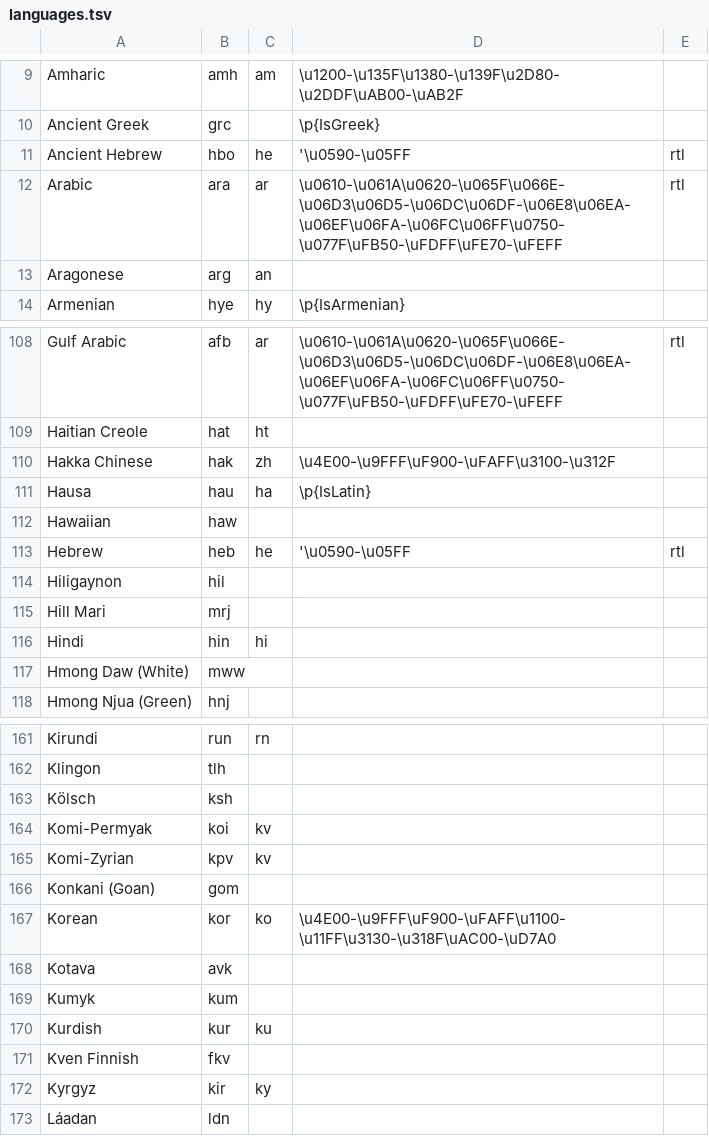
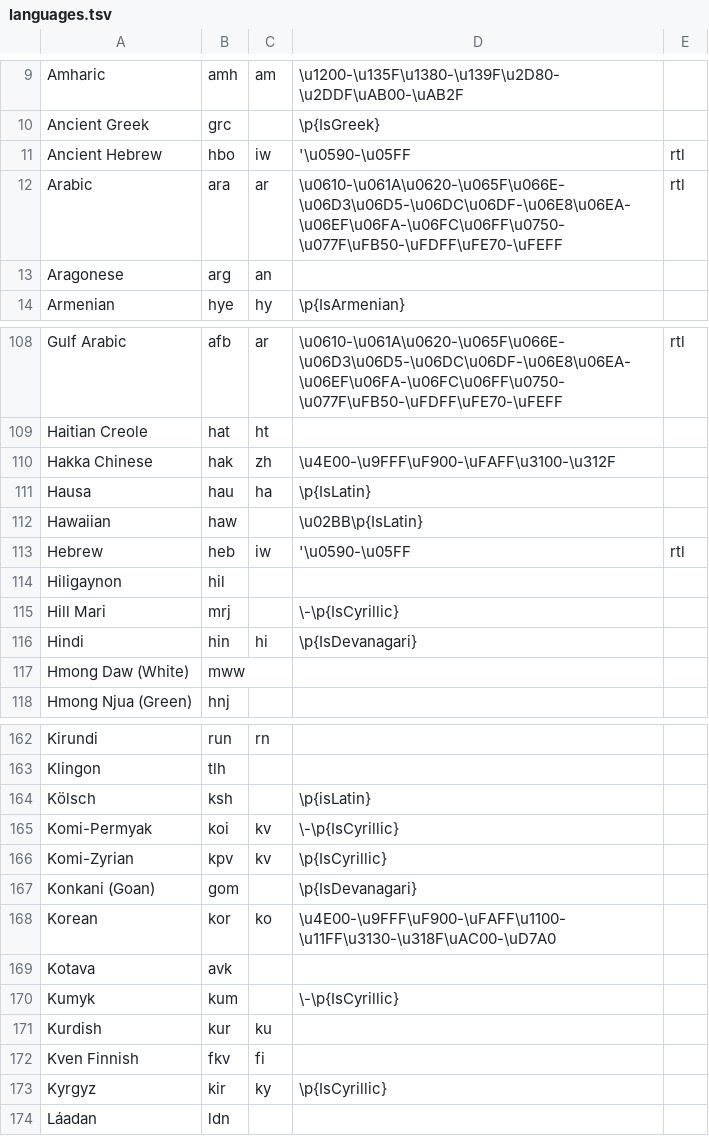
Before and after one commit to willplatt/LearnTatoeba, a TSV file: languages.tsv, drawn as a sheet; only a part is shown, gaps mark what is left out; the diff covers the shown part only.

```diff
--- a/languages.tsv
+++ b/languages.tsv
@@ -10,3 +10,3 @@ Amharic	amh	am	\u1200-\u135F\u1380-\u139F\u2D80-\u2DDF\uAB00-\uAB2F
 Ancient Greek	grc		\p{IsGreek}	
-Ancient Hebrew	hbo	he	'\u0590-\u05FF	rtl
+Ancient Hebrew	hbo	iw	'\u0590-\u05FF	rtl
 Arabic	ara	ar	\u0610-\u061A\u0620-\u065F\u066E-\u06D3\u06D5-\u06DC\u06DF-\u06E8\u06EA-\u06EF\u06FA-\u06FC\u06FF\u0750-\u077F\uFB50-\uFDFF\uFE70-\uFEFF	rtl
@@ -111,7 +111,7 @@ Hakka Chinese	hak	zh	\u4E00-\u9FFF\uF900-\uFAFF\u3100-\u312F
 Hausa	hau	ha	\p{IsLatin}	
-Hawaiian	haw			
-Hebrew	heb	he	'\u0590-\u05FF	rtl
+Hawaiian	haw		\u02BB\p{IsLatin}	
+Hebrew	heb	iw	'\u0590-\u05FF	rtl
 Hiligaynon	hil			
-Hill Mari	mrj			
-Hindi	hin	hi		
+Hill Mari	mrj		\-\p{IsCyrillic}	
+Hindi	hin	hi	\p{IsDevanagari}	
 Hmong Daw (White)	mww			
@@ -162,12 +163,12 @@ Kirundi	run	rn
 Klingon	tlh			
-Kölsch	ksh			
-Komi-Permyak	koi	kv		
-Komi-Zyrian	kpv	kv		
-Konkani (Goan)	gom			
+Kölsch	ksh		\p{isLatin}	
+Komi-Permyak	koi	kv	\-\p{IsCyrillic}	
+Komi-Zyrian	kpv	kv	\p{IsCyrillic}	
+Konkani (Goan)	gom		\p{IsDevanagari}	
 Korean	kor	ko	\u4E00-\u9FFF\uF900-\uFAFF\u1100-\u11FF\u3130-\u318F\uAC00-\uD7A0	
 Kotava	avk			
-Kumyk	kum			
+Kumyk	kum		\-\p{IsCyrillic}	
 Kurdish	kur	ku		
-Kven Finnish	fkv			
-Kyrgyz	kir	ky		
+Kven Finnish	fkv	fi		
+Kyrgyz	kir	ky	\p{IsCyrillic}	
 Láadan	ldn			
```
Also changed, not shown: 1 added row and 20 edited cells elsewhere in this file, 1 other file.
